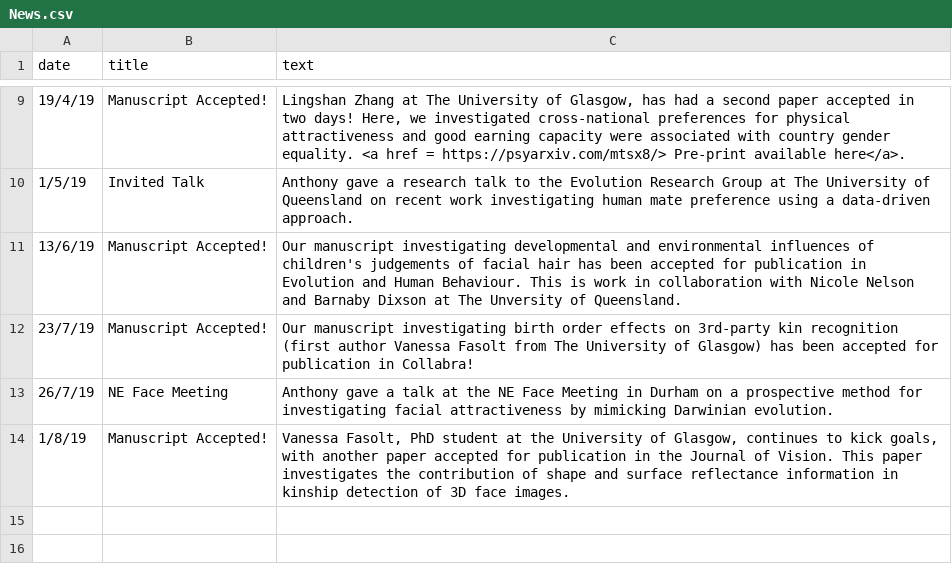
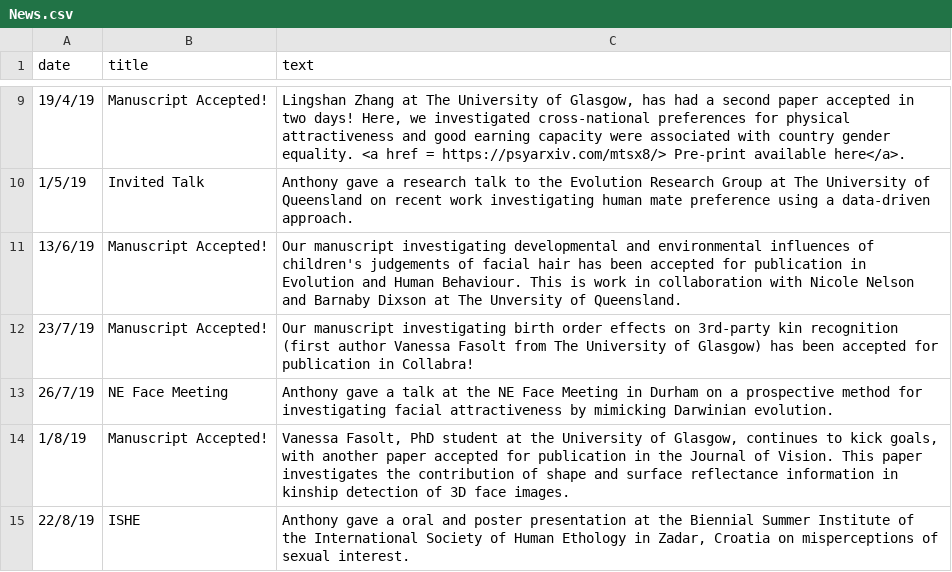
Before and after one commit to antlee53/antlee53.github.io, a CSV file: files/News.csv, drawn as a sheet; only a part is shown, gaps mark what is left out.

```diff
--- a/files/News.csv
+++ b/files/News.csv
@@ -14 +14,2 @@ date,title,text
 1/8/19,Manuscript Accepted!,"Vanessa Fasolt, PhD student at the University of Glasgow, continues to kick goals, with another paper accepted for publication in the Journal of Vision. This paper investigates the contribution of shape and surface reflectance information in kinship detection of 3D face images."
+22/8/19,ISHE,"Anthony gave a oral and poster presentation at the Biennial Summer Institute of the International Society of Human Ethology in Zadar, Croatia on misperceptions of sexual interest."
```
Also changed, not shown: 5 other files.
